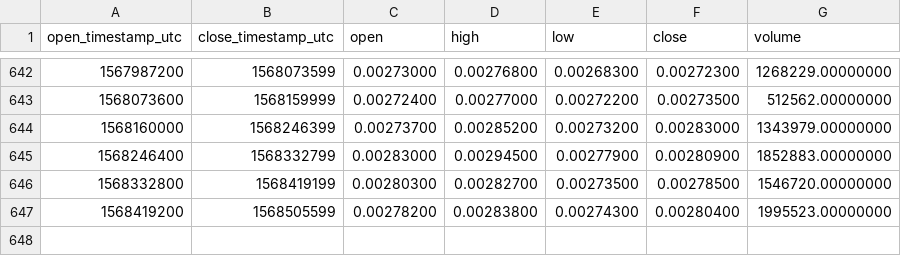
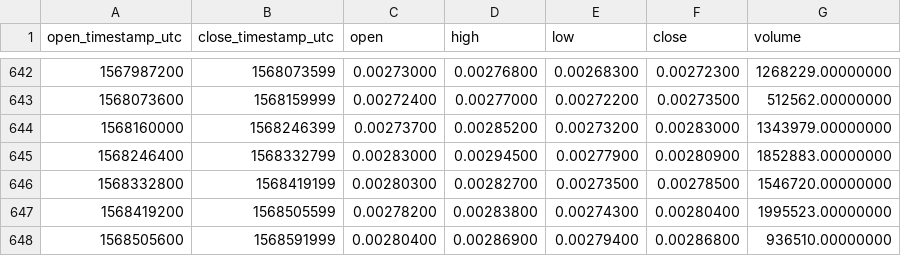
Before and after one commit to cryptobigbro/binance-XLMBNB, a CSV file: binance-XLMBNB-1d.csv, drawn as a sheet; only a part is shown, gaps mark what is left out; the diff names each change by its address in the sheet, - before the commit and + after, or states it on an @@ line.

Commit message:
Update OHLCV data.

```diff
--- a/binance-XLMBNB-1d.csv
+++ b/binance-XLMBNB-1d.csv
+row 648: 1568505600 | 1568591999 | 0.00280400 | 0.00286900 | 0.00279400 | 0.00286800 | 936510.00000000
```
Also changed, not shown: 1 other file.
